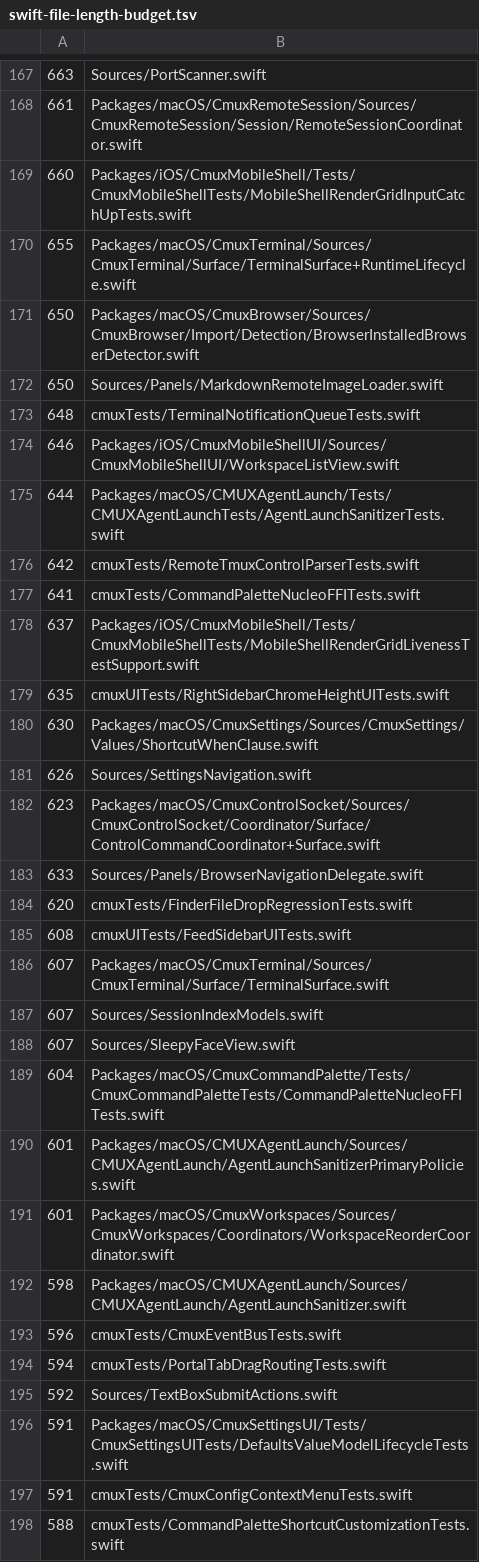
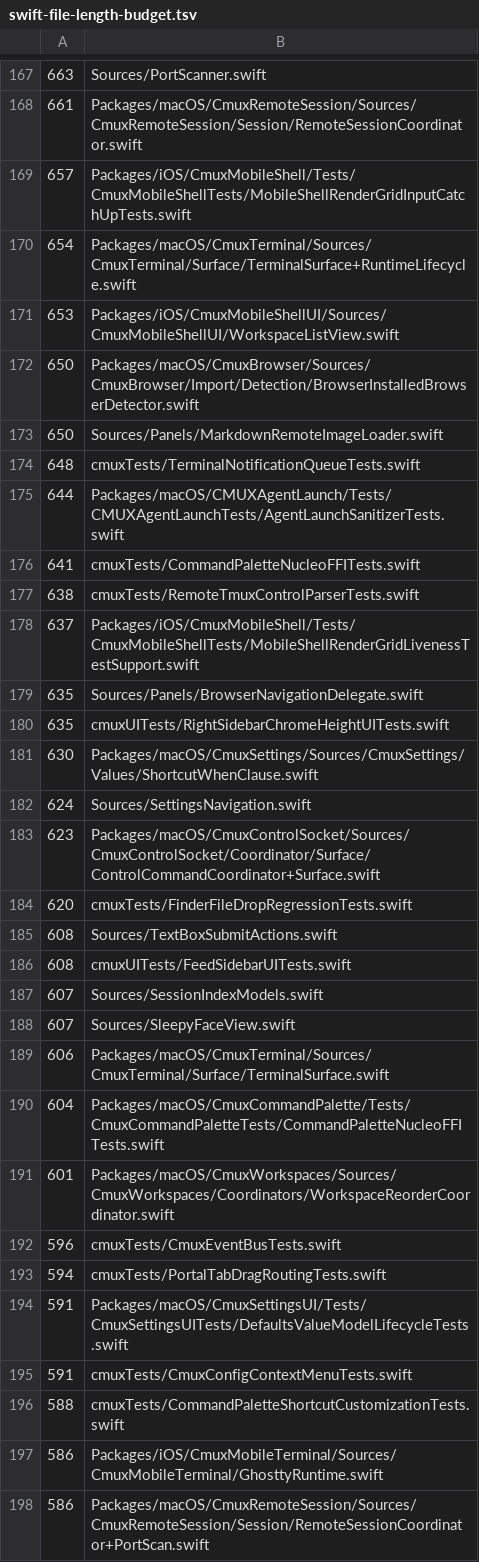
Before and after one commit to whyparv/cmux, a TSV file: .github/swift-file-length-budget.tsv, drawn as a sheet; only a part is shown, gaps mark what is left out; the shorter side is filled out with more unchanged rows; the diff covers the shown part only.

```diff
--- a/.github/swift-file-length-budget.tsv
+++ b/.github/swift-file-length-budget.tsv
@@ -168,4 +168,5 @@
 661	Packages/macOS/CmuxRemoteSession/Sources/CmuxRemoteSession/Session/RemoteSessionCoordinator.swift
-660	Packages/iOS/CmuxMobileShell/Tests/CmuxMobileShellTests/MobileShellRenderGridInputCatchUpTests.swift
-655	Packages/macOS/CmuxTerminal/Sources/CmuxTerminal/Surface/TerminalSurface+RuntimeLifecycle.swift
+657	Packages/iOS/CmuxMobileShell/Tests/CmuxMobileShellTests/MobileShellRenderGridInputCatchUpTests.swift
+654	Packages/macOS/CmuxTerminal/Sources/CmuxTerminal/Surface/TerminalSurface+RuntimeLifecycle.swift
+653	Packages/iOS/CmuxMobileShellUI/Sources/CmuxMobileShellUI/WorkspaceListView.swift
 650	Packages/macOS/CmuxBrowser/Sources/CmuxBrowser/Import/Detection/BrowserInstalledBrowserDetector.swift
@@ -173,24 +174,21 @@
 648	cmuxTests/TerminalNotificationQueueTests.swift
-646	Packages/iOS/CmuxMobileShellUI/Sources/CmuxMobileShellUI/WorkspaceListView.swift
 644	Packages/macOS/CMUXAgentLaunch/Tests/CMUXAgentLaunchTests/AgentLaunchSanitizerTests.swift
-642	cmuxTests/RemoteTmuxControlParserTests.swift
 641	cmuxTests/CommandPaletteNucleoFFITests.swift
+638	cmuxTests/RemoteTmuxControlParserTests.swift
 637	Packages/iOS/CmuxMobileShell/Tests/CmuxMobileShellTests/MobileShellRenderGridLivenessTestSupport.swift
+635	Sources/Panels/BrowserNavigationDelegate.swift
 635	cmuxUITests/RightSidebarChromeHeightUITests.swift
 630	Packages/macOS/CmuxSettings/Sources/CmuxSettings/Values/ShortcutWhenClause.swift
-626	Sources/SettingsNavigation.swift
+624	Sources/SettingsNavigation.swift
 623	Packages/macOS/CmuxControlSocket/Sources/CmuxControlSocket/Coordinator/Surface/ControlCommandCoordinator+Surface.swift
-633	Sources/Panels/BrowserNavigationDelegate.swift
 620	cmuxTests/FinderFileDropRegressionTests.swift
+608	Sources/TextBoxSubmitActions.swift
 608	cmuxUITests/FeedSidebarUITests.swift
-607	Packages/macOS/CmuxTerminal/Sources/CmuxTerminal/Surface/TerminalSurface.swift
 607	Sources/SessionIndexModels.swift
 607	Sources/SleepyFaceView.swift
+606	Packages/macOS/CmuxTerminal/Sources/CmuxTerminal/Surface/TerminalSurface.swift
 604	Packages/macOS/CmuxCommandPalette/Tests/CmuxCommandPaletteTests/CommandPaletteNucleoFFITests.swift
-601	Packages/macOS/CMUXAgentLaunch/Sources/CMUXAgentLaunch/AgentLaunchSanitizerPrimaryPolicies.swift
 601	Packages/macOS/CmuxWorkspaces/Sources/CmuxWorkspaces/Coordinators/WorkspaceReorderCoordinator.swift
-598	Packages/macOS/CMUXAgentLaunch/Sources/CMUXAgentLaunch/AgentLaunchSanitizer.swift
 596	cmuxTests/CmuxEventBusTests.swift
 594	cmuxTests/PortalTabDragRoutingTests.swift
-592	Sources/TextBoxSubmitActions.swift
 591	Packages/macOS/CmuxSettingsUI/Tests/CmuxSettingsUITests/DefaultsValueModelLifecycleTests.swift
```
Also changed, not shown: 6 added rows, 8 removed rows, 2 moved rows and 17 edited cells elsewhere in this file, 10 other files.
